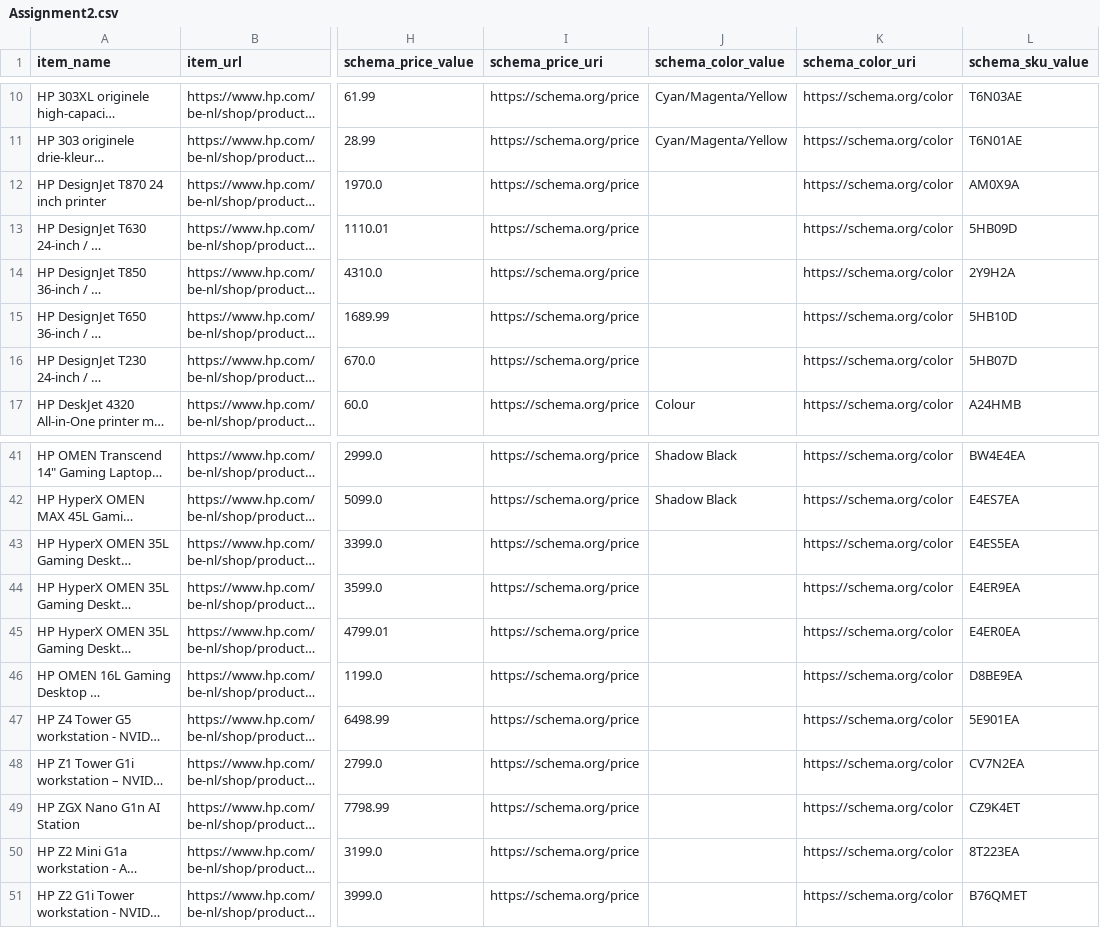
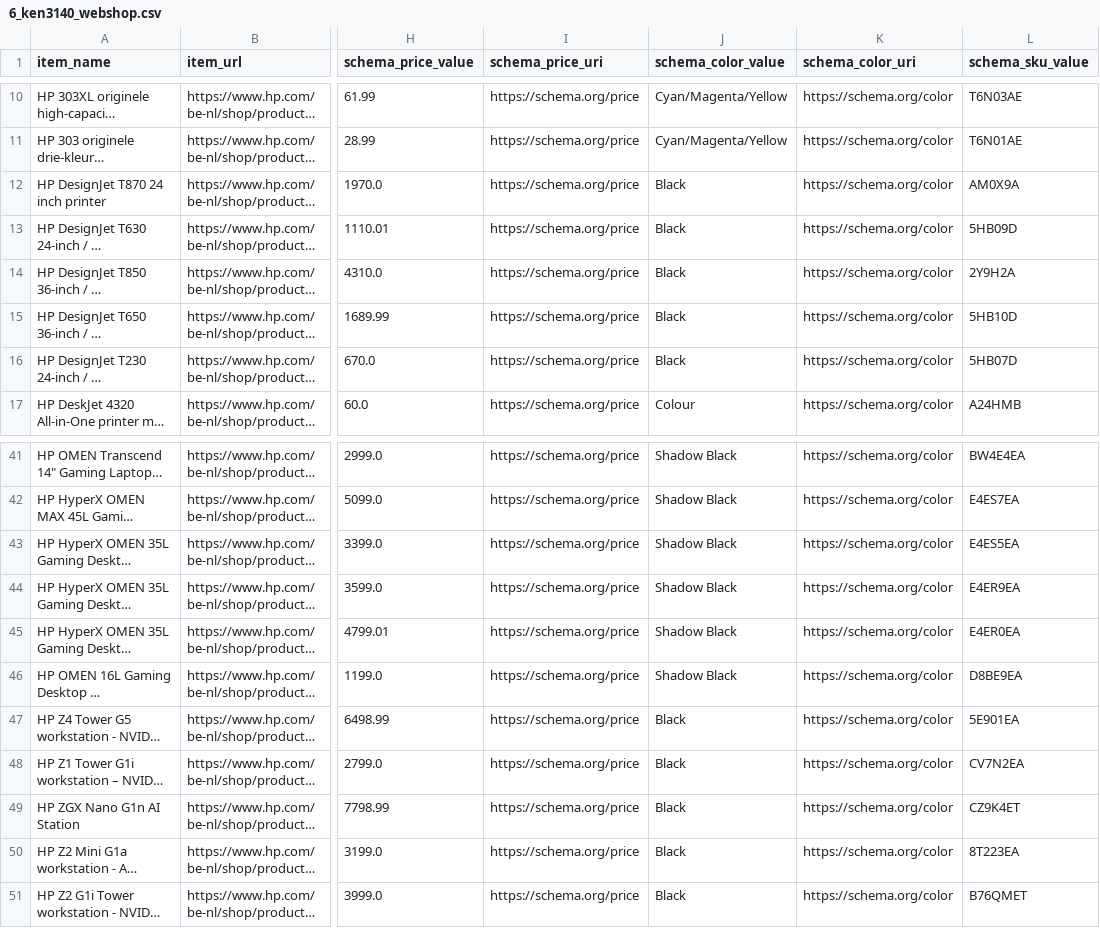
Before and after one commit to NeoD64/Group-6_ken3140, a CSV file: 6_ken3140_webshop.csv (was Assignment2.csv), drawn as a sheet; only a part is shown, gaps mark what is left out; long unchanged cells end in …; the diff names each change by its address in the sheet, - before the commit and + after, or states it on an @@ line.

```diff
--- a/Assignment2.csv
+++ b/6_ken3140_webshop.csv
-J12:J16 (schema_color_value): (empty)
+J12:J16 (schema_color_value): Black
-J43:J46 (schema_color_value): (empty)
+J43:J46 (schema_color_value): Shadow Black
-J47:J51 (schema_color_value): (empty)
+J47:J51 (schema_color_value): Black
```
Also changed, not shown: 5 other files.
